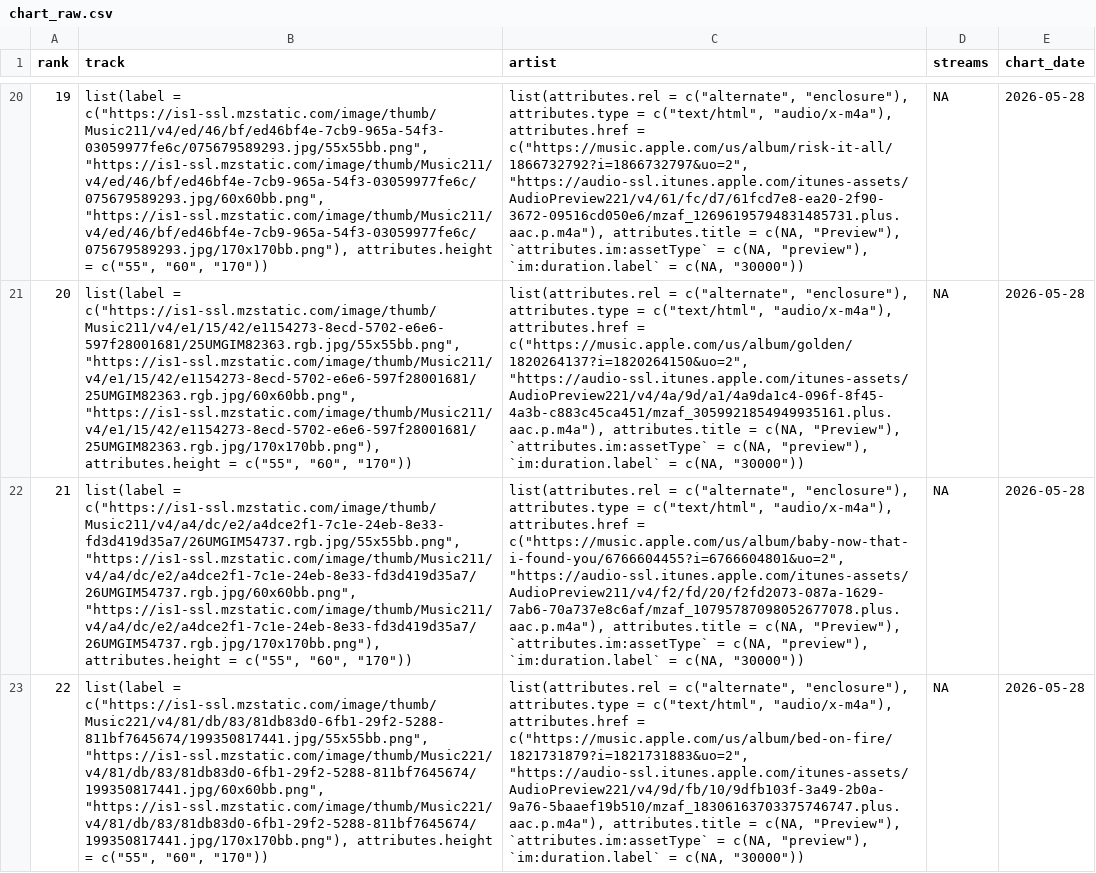
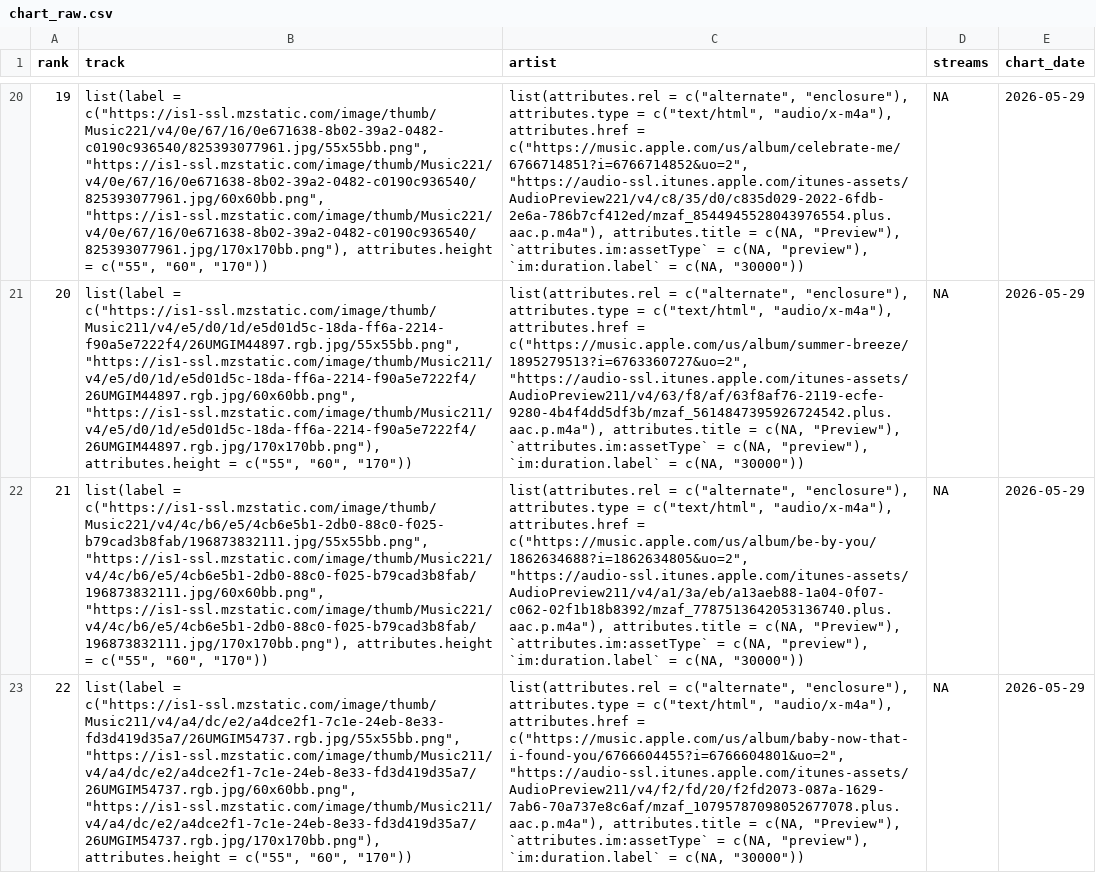
Before and after one commit to NobleXIX/JNH-LyricsDashboard, a CSV file: data_raw/chart_raw.csv, drawn as a sheet; only a part is shown, gaps mark what is left out; the diff covers the shown part only; the diff names each change by its address in the sheet, - before the commit and + after, or states it on an @@ line.

```diff
--- a/data_raw/chart_raw.csv
+++ b/data_raw/chart_raw.csv
-B20 (track): list(label = c("https://is1-ssl.mzstatic.com/image/thumb/Music211/v4/ed/46/bf/ed46bf4e-7cb9-965a-54f3-03059977fe6c/075679589293.jpg/55x55bb.png", "https://is1-ssl.mzstatic.com/image/thumb/Music211/v4/ed/46/bf/ed46bf4e-7cb9-965a-54f3-03059977fe6c/075679589293.jpg/60x60bb.png", "https://is1-ssl.mzstatic.com/image/thumb/Music211/v4/ed/46/bf/ed46bf4e-7cb9-965a-54f3-03059977fe6c/075679589293.jpg/170x170bb.png"), attributes.height =…
+B20 (track): list(label = c("https://is1-ssl.mzstatic.com/image/thumb/Music221/v4/0e/67/16/0e671638-8b02-39a2-0482-c0190c936540/825393077961.jpg/55x55bb.png", "https://is1-ssl.mzstatic.com/image/thumb/Music221/v4/0e/67/16/0e671638-8b02-39a2-0482-c0190c936540/825393077961.jpg/60x60bb.png", "https://is1-ssl.mzstatic.com/image/thumb/Music221/v4/0e/67/16/0e671638-8b02-39a2-0482-c0190c936540/825393077961.jpg/170x170bb.png"), attributes.height =…
-C20 (artist): …attributes.href = c("https://music.apple.com/us/album/risk-it-all/1866732792?i=1866732797&uo=2", "https://audio-ssl.itunes.apple.com/itunes-assets/AudioPreview221/v4/61/fc/d7/61fcd7e8-ea20-2f90-3672-09516cd050e6/mzaf_12696195794831485731.plus.aac.p.m4a"), attributes.title =…
+C20 (artist): …attributes.href = c("https://music.apple.com/us/album/celebrate-me/6766714851?i=6766714852&uo=2", "https://audio-ssl.itunes.apple.com/itunes-assets/AudioPreview221/v4/c8/35/d0/c835d029-2022-6fdb-2e6a-786b7cf412ed/mzaf_8544945528043976554.plus.aac.p.m4a"), attributes.title =…
-E20:E23 (chart_date): 2026-05-28
+E20:E23 (chart_date): 2026-05-29
-B21 (track): list(label = c("https://is1-ssl.mzstatic.com/image/thumb/Music211/v4/e1/15/42/e1154273-8ecd-5702-e6e6-597f28001681/25UMGIM82363.rgb.jpg/55x55bb.png", "https://is1-ssl.mzstatic.com/image/thumb/Music211/v4/e1/15/42/e1154273-8ecd-5702-e6e6-597f28001681/25UMGIM82363.rgb.jpg/60x60bb.png", "https://is1-ssl.mzstatic.com/image/thumb/Music211/v4/e1/15/42/e1154273-8ecd-5702-e6e6-597f28001681/25UMGIM82363.rgb.jpg/170x170bb.png"), attributes.height =…
+B21 (track): list(label = c("https://is1-ssl.mzstatic.com/image/thumb/Music211/v4/e5/d0/1d/e5d01d5c-18da-ff6a-2214-f90a5e7222f4/26UMGIM44897.rgb.jpg/55x55bb.png", "https://is1-ssl.mzstatic.com/image/thumb/Music211/v4/e5/d0/1d/e5d01d5c-18da-ff6a-2214-f90a5e7222f4/26UMGIM44897.rgb.jpg/60x60bb.png", "https://is1-ssl.mzstatic.com/image/thumb/Music211/v4/e5/d0/1d/e5d01d5c-18da-ff6a-2214-f90a5e7222f4/26UMGIM44897.rgb.jpg/170x170bb.png"), attributes.height =…
-C21 (artist): …attributes.href = c("https://music.apple.com/us/album/golden/1820264137?i=1820264150&uo=2", "https://audio-ssl.itunes.apple.com/itunes-assets/AudioPreview221/v4/4a/9d/a1/4a9da1c4-096f-8f45-4a3b-c883c45ca451/mzaf_3059921854949935161.plus.aac.p.m4a"), attributes.title =…
+C21 (artist): …attributes.href = c("https://music.apple.com/us/album/summer-breeze/1895279513?i=6763360727&uo=2", "https://audio-ssl.itunes.apple.com/itunes-assets/AudioPreview211/v4/63/f8/af/63f8af76-2119-ecfe-9280-4b4f4dd5df3b/mzaf_5614847395926724542.plus.aac.p.m4a"), attributes.title =…
-B22 (track): list(label = c("https://is1-ssl.mzstatic.com/image/thumb/Music211/v4/a4/dc/e2/a4dce2f1-7c1e-24eb-8e33-fd3d419d35a7/26UMGIM54737.rgb.jpg/55x55bb.png", "https://is1-ssl.mzstatic.com/image/thumb/Music211/v4/a4/dc/e2/a4dce2f1-7c1e-24eb-8e33-fd3d419d35a7/26UMGIM54737.rgb.jpg/60x60bb.png", "https://is1-ssl.mzstatic.com/image/thumb/Music211/v4/a4/dc/e2/a4dce2f1-7c1e-24eb-8e33-fd3d419d35a7/26UMGIM54737.rgb.jpg/170x170bb.png"), attributes.height =…
+B22 (track): list(label = c("https://is1-ssl.mzstatic.com/image/thumb/Music221/v4/4c/b6/e5/4cb6e5b1-2db0-88c0-f025-b79cad3b8fab/196873832111.jpg/55x55bb.png", "https://is1-ssl.mzstatic.com/image/thumb/Music221/v4/4c/b6/e5/4cb6e5b1-2db0-88c0-f025-b79cad3b8fab/196873832111.jpg/60x60bb.png", "https://is1-ssl.mzstatic.com/image/thumb/Music221/v4/4c/b6/e5/4cb6e5b1-2db0-88c0-f025-b79cad3b8fab/196873832111.jpg/170x170bb.png"), attributes.height =…
-C22 (artist): …attributes.href = c("https://music.apple.com/us/album/baby-now-that-i-found-you/6766604455?i=6766604801&uo=2", "https://audio-ssl.itunes.apple.com/itunes-assets/AudioPreview211/v4/f2/fd/20/f2fd2073-087a-1629-7ab6-70a737e8c6af/mzaf_10795787098052677078.plus.aac.p.m4a"), attributes.title =…
+C22 (artist): …attributes.href = c("https://music.apple.com/us/album/be-by-you/1862634688?i=1862634805&uo=2", "https://audio-ssl.itunes.apple.com/itunes-assets/AudioPreview211/v4/a1/3a/eb/a13aeb88-1a04-0f07-c062-02f1b18b8392/mzaf_7787513642053136740.plus.aac.p.m4a"), attributes.title =…
-B23 (track): list(label = c("https://is1-ssl.mzstatic.com/image/thumb/Music221/v4/81/db/83/81db83d0-6fb1-29f2-5288-811bf7645674/199350817441.jpg/55x55bb.png", "https://is1-ssl.mzstatic.com/image/thumb/Music221/v4/81/db/83/81db83d0-6fb1-29f2-5288-811bf7645674/199350817441.jpg/60x60bb.png", "https://is1-ssl.mzstatic.com/image/thumb/Music221/v4/81/db/83/81db83d0-6fb1-29f2-5288-811bf7645674/199350817441.jpg/170x170bb.png"), attributes.height =…
+B23 (track): list(label = c("https://is1-ssl.mzstatic.com/image/thumb/Music211/v4/a4/dc/e2/a4dce2f1-7c1e-24eb-8e33-fd3d419d35a7/26UMGIM54737.rgb.jpg/55x55bb.png", "https://is1-ssl.mzstatic.com/image/thumb/Music211/v4/a4/dc/e2/a4dce2f1-7c1e-24eb-8e33-fd3d419d35a7/26UMGIM54737.rgb.jpg/60x60bb.png", "https://is1-ssl.mzstatic.com/image/thumb/Music211/v4/a4/dc/e2/a4dce2f1-7c1e-24eb-8e33-fd3d419d35a7/26UMGIM54737.rgb.jpg/170x170bb.png"), attributes.height =…
-C23 (artist): …attributes.href = c("https://music.apple.com/us/album/bed-on-fire/1821731879?i=1821731883&uo=2", "https://audio-ssl.itunes.apple.com/itunes-assets/AudioPreview221/v4/9d/fb/10/9dfb103f-3a49-2b0a-9a76-5baaef19b510/mzaf_18306163703375746747.plus.aac.p.m4a"), attributes.title =…
+C23 (artist): …attributes.href = c("https://music.apple.com/us/album/baby-now-that-i-found-you/6766604455?i=6766604801&uo=2", "https://audio-ssl.itunes.apple.com/itunes-assets/AudioPreview211/v4/f2/fd/20/f2fd2073-087a-1629-7ab6-70a737e8c6af/mzaf_10795787098052677078.plus.aac.p.m4a"), attributes.title =…
```
Also changed, not shown: 132 edited cells elsewhere in this file, data_raw/lyrics_raw.csv.
